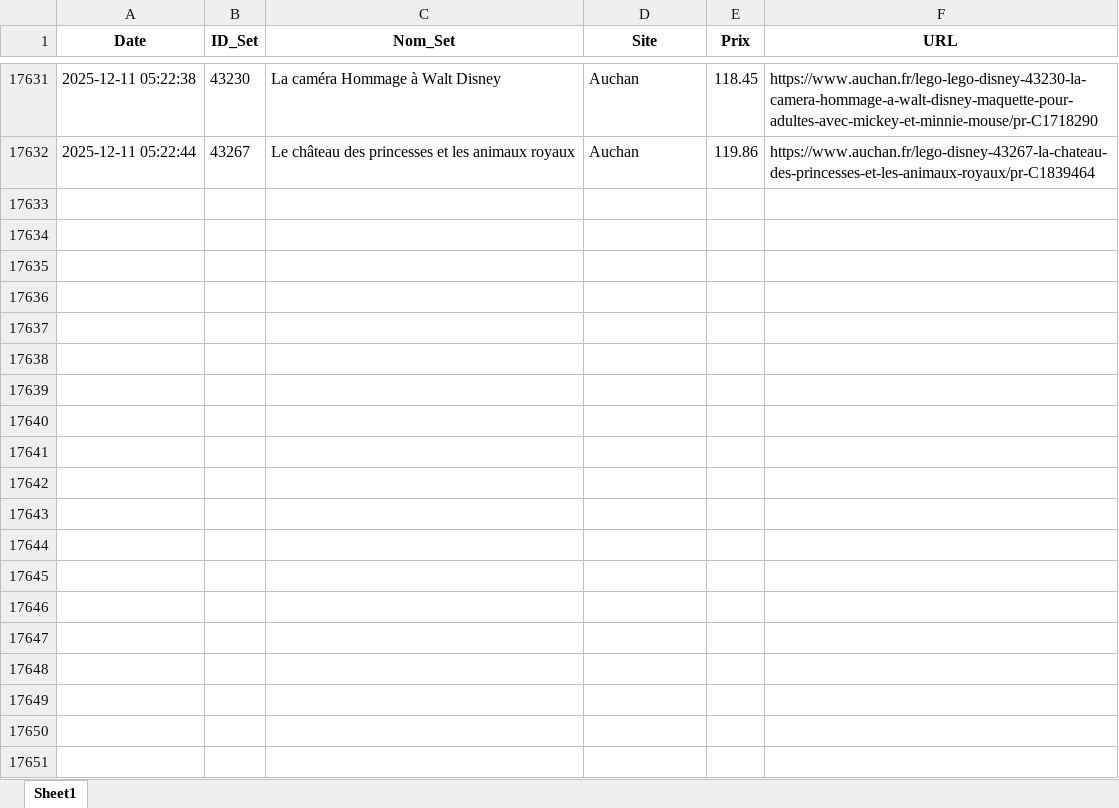
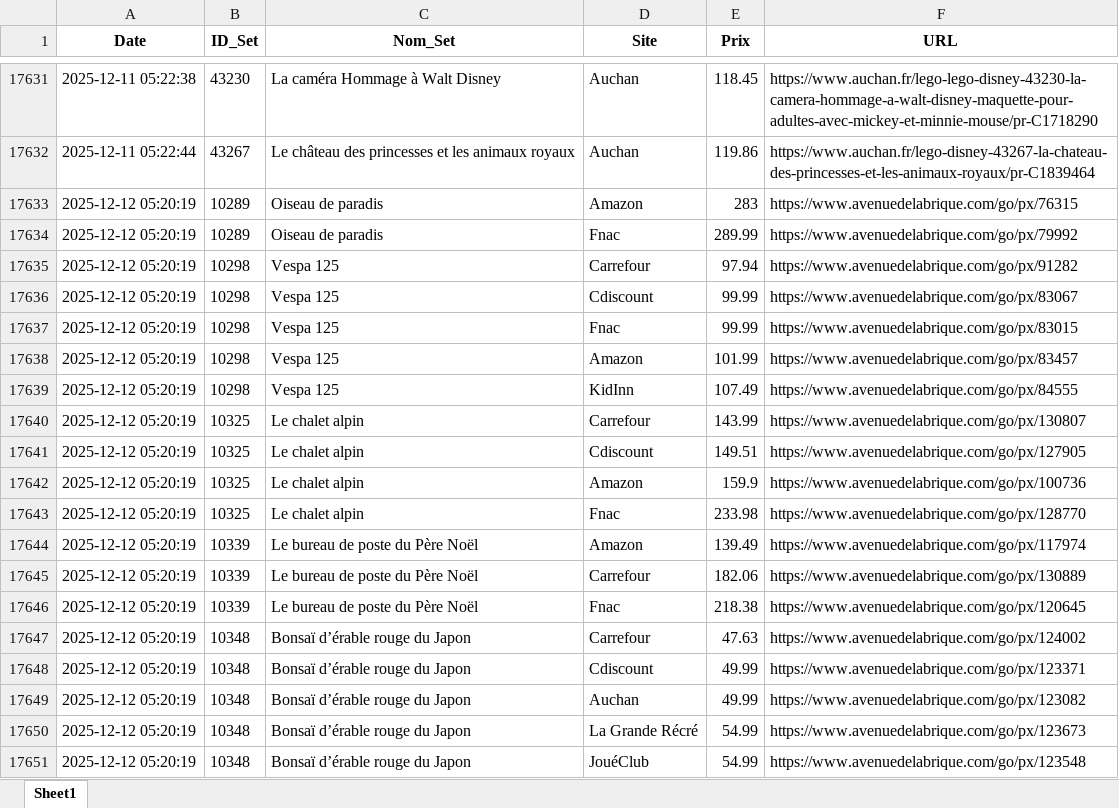
Before and after one commit to Aktawind/lego-price-tracker, an Excel workbook: prix_lego.xlsx, sheet Sheet1, drawn as a sheet; only a part is shown, gaps mark what is left out; values as stored, in another font and other column widths than the file's, no borders; the diff covers the shown part only; the diff names each change by its address in the sheet, - before the commit and + after, or states it on an @@ line.

```diff
--- a/prix_lego.xlsx (sheet Sheet1)
+++ b/prix_lego.xlsx (sheet Sheet1)
+row 17633: 2025-12-12 05:20:19 | 10289 | Oiseau de paradis | Amazon | 283 | https://www.avenuedelabrique.com/go/px/76315
+row 17634: 2025-12-12 05:20:19 | 10289 | Oiseau de paradis | Fnac | 289.99 | https://www.avenuedelabrique.com/go/px/79992
+row 17635: 2025-12-12 05:20:19 | 10298 | Vespa 125 | Carrefour | 97.94 | https://www.avenuedelabrique.com/go/px/91282
+row 17636: 2025-12-12 05:20:19 | 10298 | Vespa 125 | Cdiscount | 99.99 | https://www.avenuedelabrique.com/go/px/83067
+row 17637: 2025-12-12 05:20:19 | 10298 | Vespa 125 | Fnac | 99.99 | https://www.avenuedelabrique.com/go/px/83015
+row 17638: 2025-12-12 05:20:19 | 10298 | Vespa 125 | Amazon | 101.99 | https://www.avenuedelabrique.com/go/px/83457
+row 17639: 2025-12-12 05:20:19 | 10298 | Vespa 125 | KidInn | 107.49 | https://www.avenuedelabrique.com/go/px/84555
+row 17640: 2025-12-12 05:20:19 | 10325 | Le chalet alpin | Carrefour | 143.99 | https://www.avenuedelabrique.com/go/px/130807
+row 17641: 2025-12-12 05:20:19 | 10325 | Le chalet alpin | Cdiscount | 149.51 | https://www.avenuedelabrique.com/go/px/127905
+row 17642: 2025-12-12 05:20:19 | 10325 | Le chalet alpin | Amazon | 159.9 | https://www.avenuedelabrique.com/go/px/100736
+row 17643: 2025-12-12 05:20:19 | 10325 | Le chalet alpin | Fnac | 233.98 | https://www.avenuedelabrique.com/go/px/128770
+row 17644: 2025-12-12 05:20:19 | 10339 | Le bureau de poste du Père Noël | Amazon | 139.49 | https://www.avenuedelabrique.com/go/px/117974
+row 17645: 2025-12-12 05:20:19 | 10339 | Le bureau de poste du Père Noël | Carrefour | 182.06 | https://www.avenuedelabrique.com/go/px/130889
+row 17646: 2025-12-12 05:20:19 | 10339 | Le bureau de poste du Père Noël | Fnac | 218.38 | https://www.avenuedelabrique.com/go/px/120645
+row 17647: 2025-12-12 05:20:19 | 10348 | Bonsaï d’érable rouge du Japon | Carrefour | 47.63 | https://www.avenuedelabrique.com/go/px/124002
+row 17648: 2025-12-12 05:20:19 | 10348 | Bonsaï d’érable rouge du Japon | Cdiscount | 49.99 | https://www.avenuedelabrique.com/go/px/123371
+row 17649: 2025-12-12 05:20:19 | 10348 | Bonsaï d’érable rouge du Japon | Auchan | 49.99 | https://www.avenuedelabrique.com/go/px/123082
+row 17650: 2025-12-12 05:20:19 | 10348 | Bonsaï d’érable rouge du Japon | La Grande Récré | 54.99 | https://www.avenuedelabrique.com/go/px/123673
+row 17651: 2025-12-12 05:20:19 | 10348 | Bonsaï d’érable rouge du Japon | JouéClub | 54.99 | https://www.avenuedelabrique.com/go/px/123548
```
Also changed, not shown: 118 added rows elsewhere in this sheet, 2 other files.
